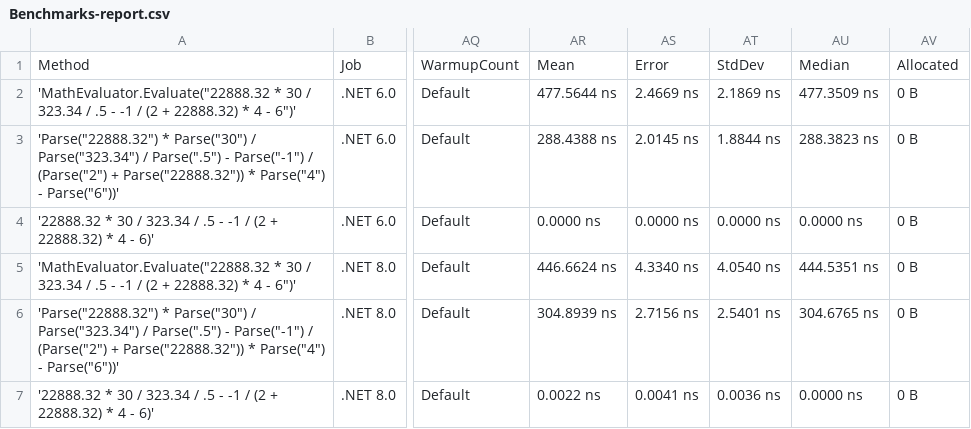
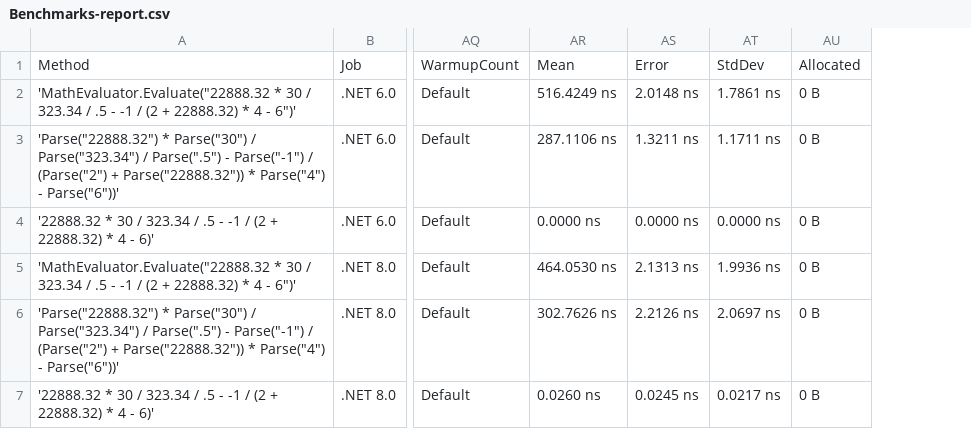
Before and after one commit to AntonovAnton/math.evaluation, a CSV file: BenchmarkDotNet.Artifacts/results/Benchmarks-report.csv, drawn as a sheet; only a part is shown, gaps mark what is left out; the diff names each change by its address in the sheet, - before the commit and + after, or states it on an @@ line.

```diff
--- a/BenchmarkDotNet.Artifacts/results/Benchmarks-report.csv
+++ b/BenchmarkDotNet.Artifacts/results/Benchmarks-report.csv
-column AU, rows 1-7: Median | 477.3509 ns | 288.3823 ns | 0.0000 ns | 444.5351 ns | 304.6765 ns | 0.0000 ns
-AR2: 477.5644 ns
+AR2: 516.4249 ns
-AS2: 2.4669 ns
+AS2: 2.0148 ns
-AT2: 2.1869 ns
+AT2: 1.7861 ns
-AR3: 288.4388 ns
+AR3: 287.1106 ns
-AS3: 2.0145 ns
+AS3: 1.3211 ns
-AT3: 1.8844 ns
+AT3: 1.1711 ns
-AR5: 446.6624 ns
+AR5: 464.0530 ns
-AS5: 4.3340 ns
+AS5: 2.1313 ns
-AT5: 4.0540 ns
+AT5: 1.9936 ns
-AR6: 304.8939 ns
+AR6: 302.7626 ns
-AS6: 2.7156 ns
+AS6: 2.2126 ns
-AT6: 2.5401 ns
+AT6: 2.0697 ns
-AR7: 0.0022 ns
+AR7: 0.0260 ns
-AS7: 0.0041 ns
+AS7: 0.0245 ns
-AT7: 0.0036 ns
+AT7: 0.0217 ns
```
Also changed, not shown: 4 other files.
